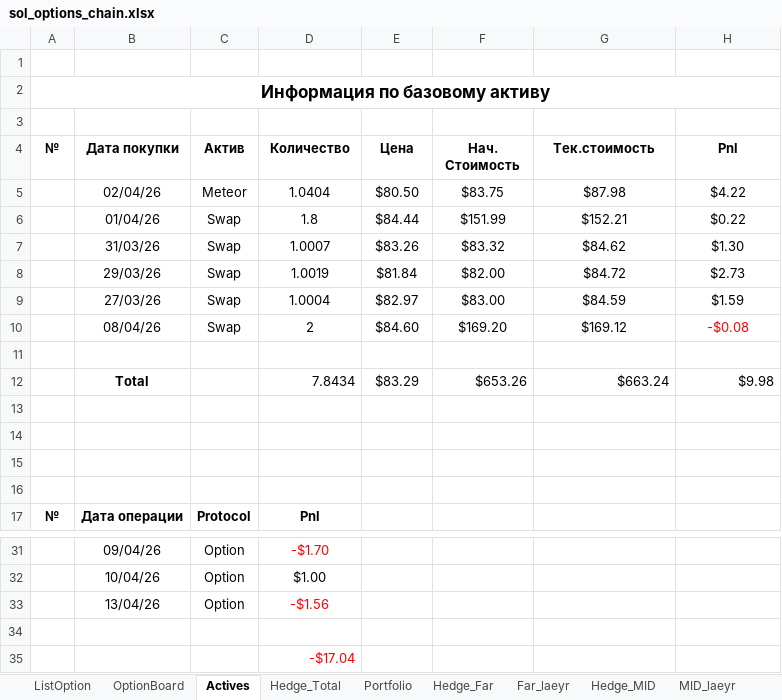
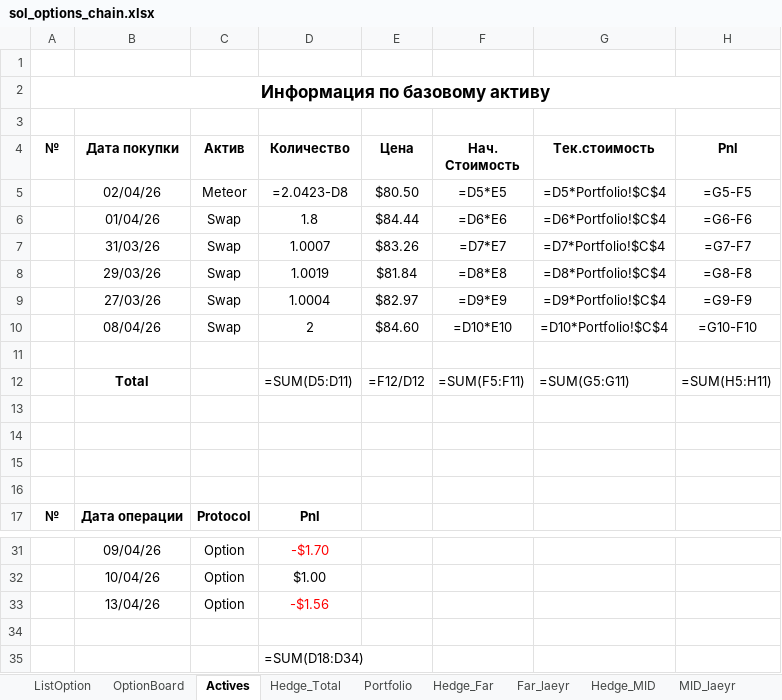
Before and after one commit to ildarGizzatov/hedgeModel, an Excel workbook: sol_options_chain.xlsx, sheet Actives, drawn as a sheet; only a part is shown, gaps mark what is left out; values as stored, in another font and other column widths than the file's, no borders; formulas without a stored value are shown as written; removed rows and columns are numbered as before the commit, all else as after; the diff names each change by its address in the sheet, - before the commit and + after, or states it on an @@ line.

```diff
--- a/sol_options_chain.xlsx (sheet Actives)
+++ b/sol_options_chain.xlsx (sheet Actives)
-row 5:  | 02/04/26 | Meteor | 1.0404 | $80.50 | $83.75 | $87.98 | $4.22
+row 5:  | 02/04/26 | Meteor | =2.0423-D8 | $80.50 | =D5*E5 | =D5*Portfolio!$C$4 | =G5-F5
-F6 (Нач. Стоимость): $151.99
+F6 (Нач. Стоимость): =D6*E6
-G6 (Тек.стоимость): $152.21
+G6 (Тек.стоимость): =D6*Portfolio!$C$4
-H6 (Pnl): $0.22
+H6 (Pnl): =G6-F6
-F7 (Нач. Стоимость): $83.32
+F7 (Нач. Стоимость): =D7*E7
-G7 (Тек.стоимость): $84.62
+G7 (Тек.стоимость): =D7*Portfolio!$C$4
-H7 (Pnl): $1.30
+H7 (Pnl): =G7-F7
-F8 (Нач. Стоимость): $82.00
+F8 (Нач. Стоимость): =D8*E8
-G8 (Тек.стоимость): $84.72
+G8 (Тек.стоимость): =D8*Portfolio!$C$4
-H8 (Pnl): $2.73
+H8 (Pnl): =G8-F8
-F9 (Нач. Стоимость): $83.00
+F9 (Нач. Стоимость): =D9*E9
-G9 (Тек.стоимость): $84.59
+G9 (Тек.стоимость): =D9*Portfolio!$C$4
-H9 (Pnl): $1.59
+H9 (Pnl): =G9-F9
-F10 (Нач. Стоимость): $169.20
+F10 (Нач. Стоимость): =D10*E10
-G10 (Тек.стоимость): $169.12
+G10 (Тек.стоимость): =D10*Portfolio!$C$4
-H10 (Pnl): -$0.08
+H10 (Pnl): =G10-F10
-H10 text colour: #FF0000
+H10 text colour: black
-row 12:  | Total |  | 7.8434 | $83.29 | $653.26 | $663.24 | $9.98
+row 12:  | Total |  | =SUM(D5:D11) | =F12/D12 | =SUM(F5:F11) | =SUM(G5:G11) | =SUM(H5:H11)
-D35 (Количество): -$17.04
+D35 (Количество): =SUM(D18:D34)
-D35 text colour: #FF0000
+D35 text colour: black
```
Also changed, not shown: sheet Hedge_Total, sheet Hedge_Midle(Test), sheet Hedge_Far, sheet Hedge_MID, sheet Mid_laeyr(test), sheet Far_laeyr, 3 more sheets, charts or pictures.
